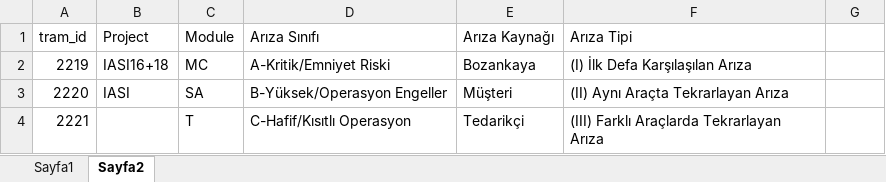
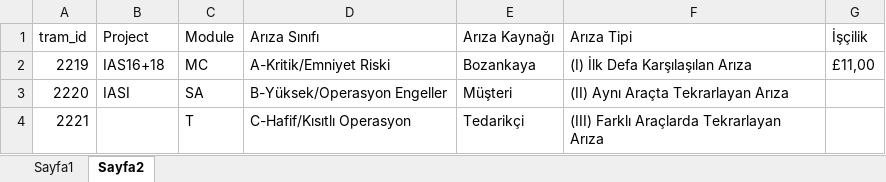
Before and after one commit to fthrkn6/SSHTakip, an Excel workbook: data/iasi/Veriler.xlsx, sheet Sayfa2, drawn as a sheet; only a part is shown; values as stored, in another font and other column widths than the file's, no borders; the diff names each change by its address in the sheet, - before the commit and + after, or states it on an @@ line.

```diff
--- a/data/iasi/Veriler.xlsx (sheet Sayfa2)
+++ b/data/iasi/Veriler.xlsx (sheet Sayfa2)
-G1: (empty)
+G1: İşçilik
-B2 (Project): IASI16+18
+B2 (Project): IAS16+18
-G2 (İşçilik): (empty)
+G2 (İşçilik): £11,00
```
Also changed, not shown: data/belgrad/Veriler.xlsx, data/gebze/Veriler.xlsx, 16 other files.
